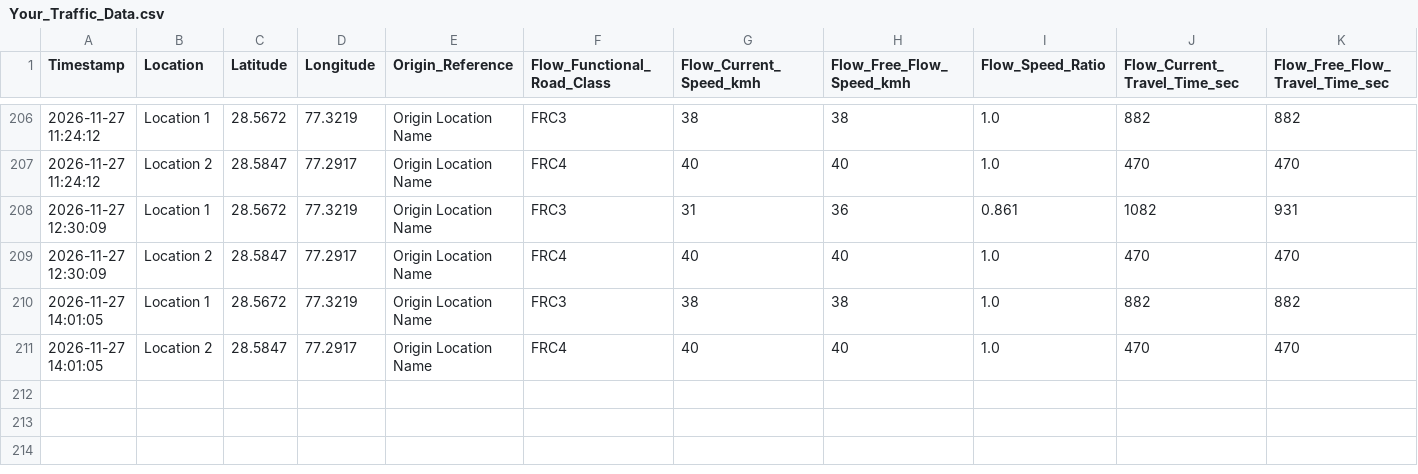
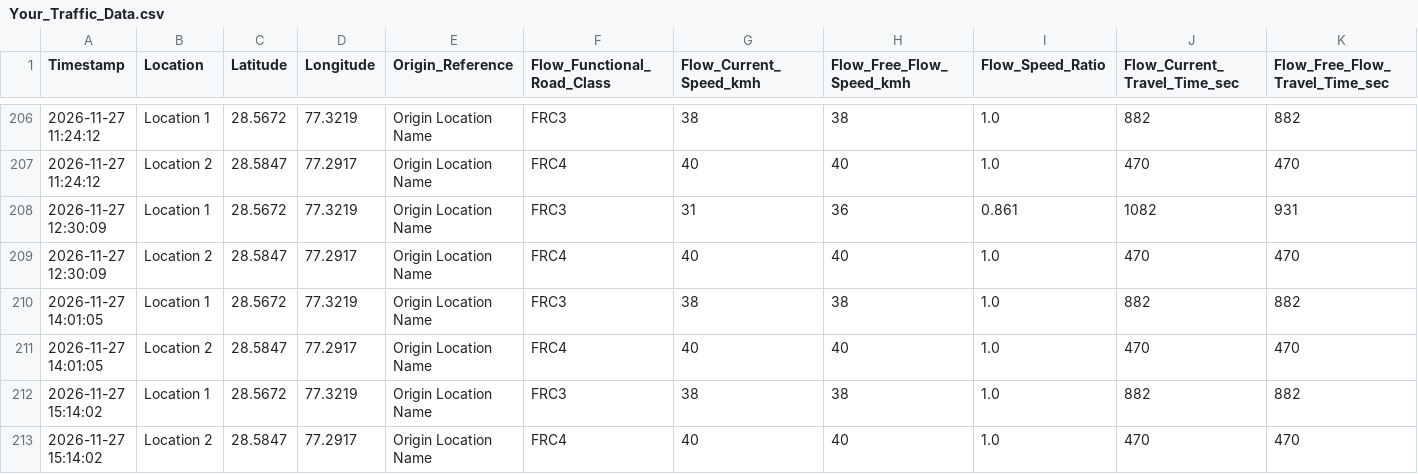
Before and after one commit to sector0f18/sector18, a CSV file: sector-18/Your_Traffic_Data.csv, drawn as a sheet; only a part is shown, gaps mark what is left out; rows hold the shown columns only; the diff names each change by its address in the sheet, - before the commit and + after, or states it on an @@ line.

```diff
--- a/sector-18/Your_Traffic_Data.csv
+++ b/sector-18/Your_Traffic_Data.csv
+row 212: 2026-11-27 15:14:02 | Location 1 | 28.5672 | 77.3219 | Origin Location Name | FRC3 | 38 | 38 | 1.0 | 882 | 882
+row 213: 2026-11-27 15:14:02 | Location 2 | 28.5847 | 77.2917 | Origin Location Name | FRC4 | 40 | 40 | 1.0 | 470 | 470
```
